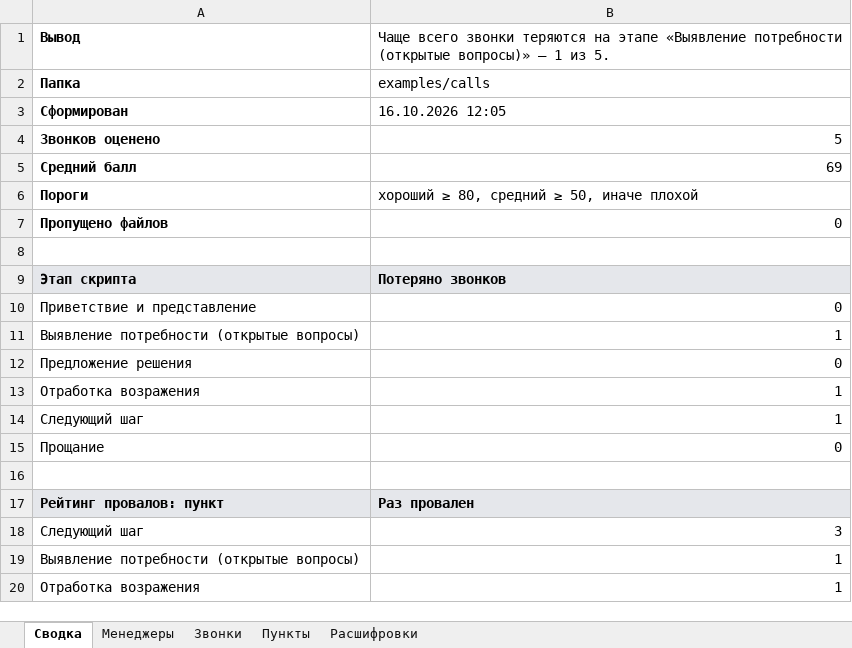
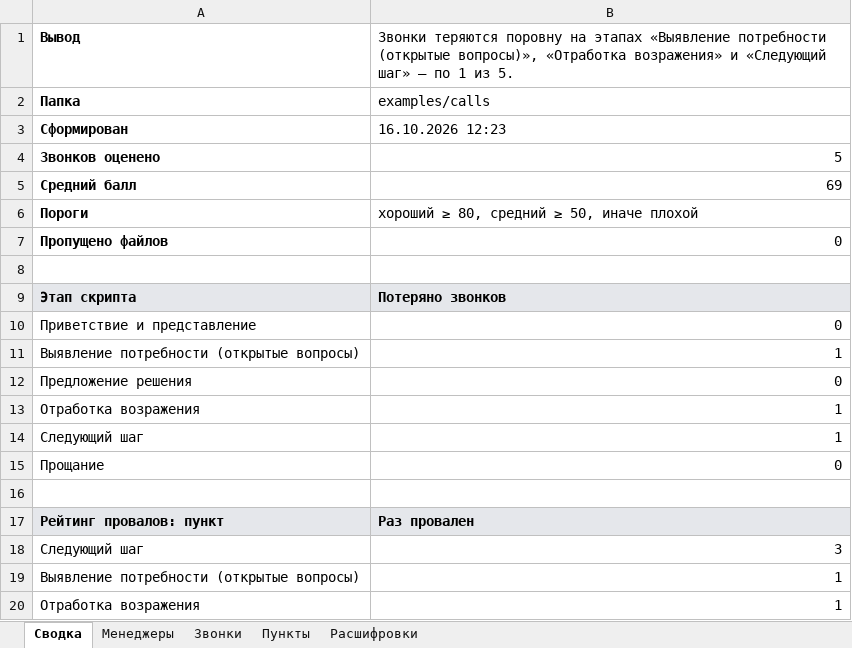
Before and after one commit to valer-vm/callscope, an Excel workbook: examples/report/report.xlsx, sheet Сводка, drawn as a sheet; values as stored, in another font and other column widths than the file's, no borders; the diff names each change by its address in the sheet, - before the commit and + after, or states it on an @@ line.

```diff
--- a/examples/report/report.xlsx (sheet Сводка)
+++ b/examples/report/report.xlsx (sheet Сводка)
-B1: Чаще всего звонки теряются на этапе «Выявление потребности (открытые вопросы)» — 1 из…
+B1: Звонки теряются поровну на этапах «Выявление потребности (открытые вопросы)», «Отработка возражения» и «Следующий шаг» — по 1 из…
-B3: 16.10.2026 12:05
+B3: 16.10.2026 12:23
```
Also changed, not shown: sheet Пункты, 4 other files.
